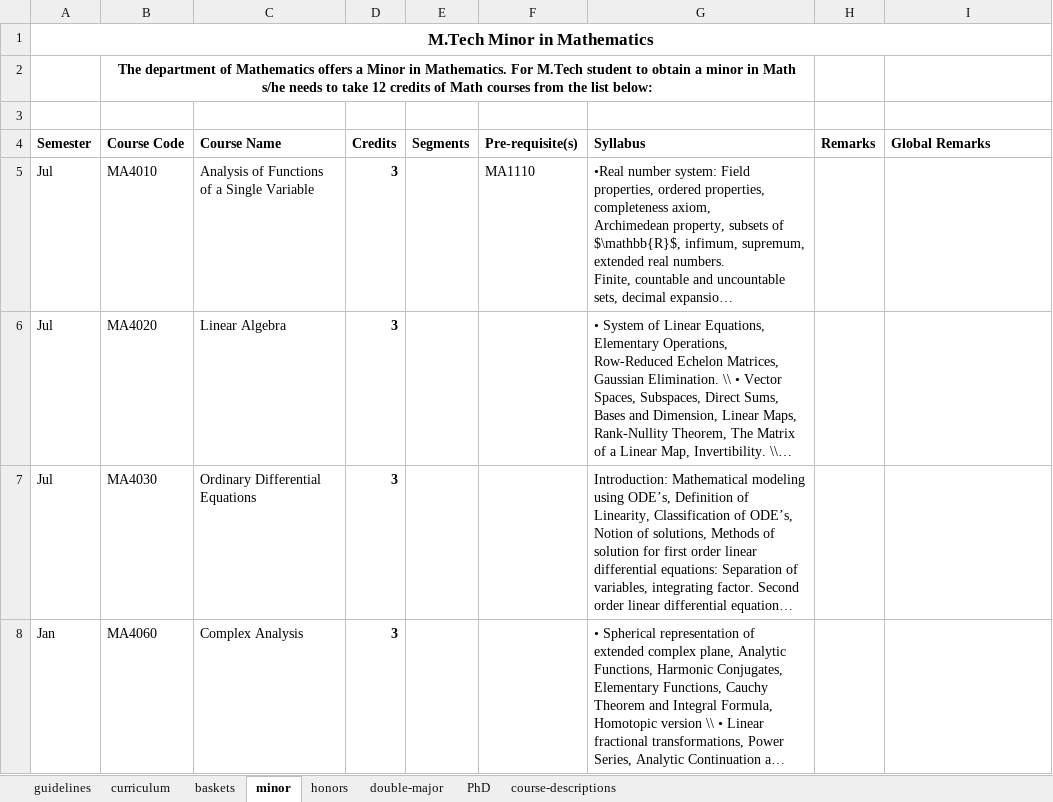
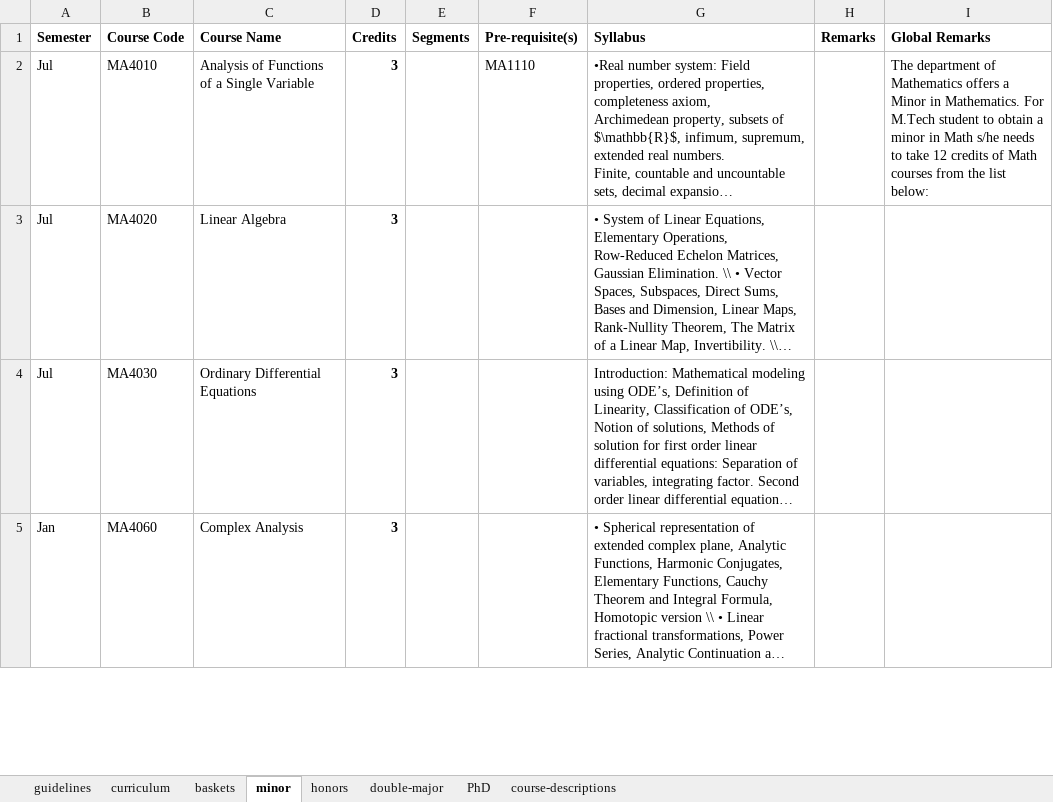
Before and after one commit to dugc-ee-iith/iith-course-booklet, an Excel workbook: data/PG/MTech-2yr/MA-MSc2yr-PhD.xlsx, sheet minor, drawn as a sheet; only a part is shown; long unchanged cells end in …; values as stored, in another font and other column widths than the file's, no borders; removed rows and columns are numbered as before the commit, all else as after; the diff names each change by its address in the sheet, - before the commit and + after, or states it on an @@ line.

```diff
--- a/data/PG/MTech-2yr/MA-MSc2yr-PhD.xlsx (sheet minor)
+++ b/data/PG/MTech-2yr/MA-MSc2yr-PhD.xlsx (sheet minor)
-row 1: M.Tech Minor in Mathematics
-row 2:  | The department of Mathematics offers a Minor in Mathematics. For M.Tech student to obtain a minor in Math s/he needs to take 12 credits of Math courses from the list below:
-row 3: (empty)
-I2 (Global Remarks): (empty)
+I2 (Global Remarks): The department of Mathematics offers a Minor in Mathematics. For M.Tech student to obtain a minor in Math s/he needs to take 12 credits of Math courses from the list below:
```
Also changed, not shown: sheet PhD, sheet curriculum, data/PG/MTech-2yr/CY-MSc2yr.xlsx, data/PG/PhD/CY-PhD.xlsx, 26 other files.
